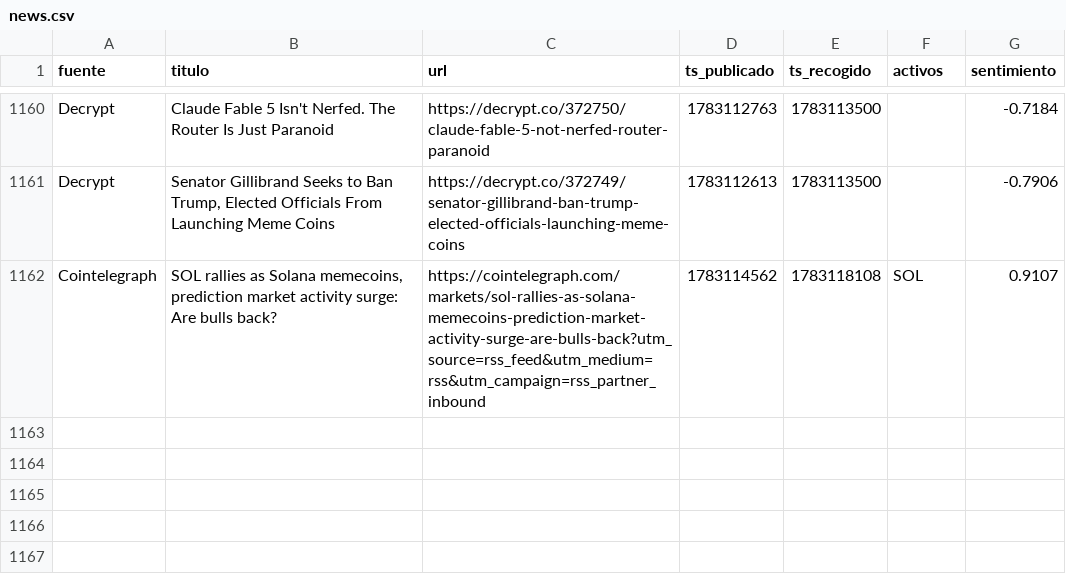
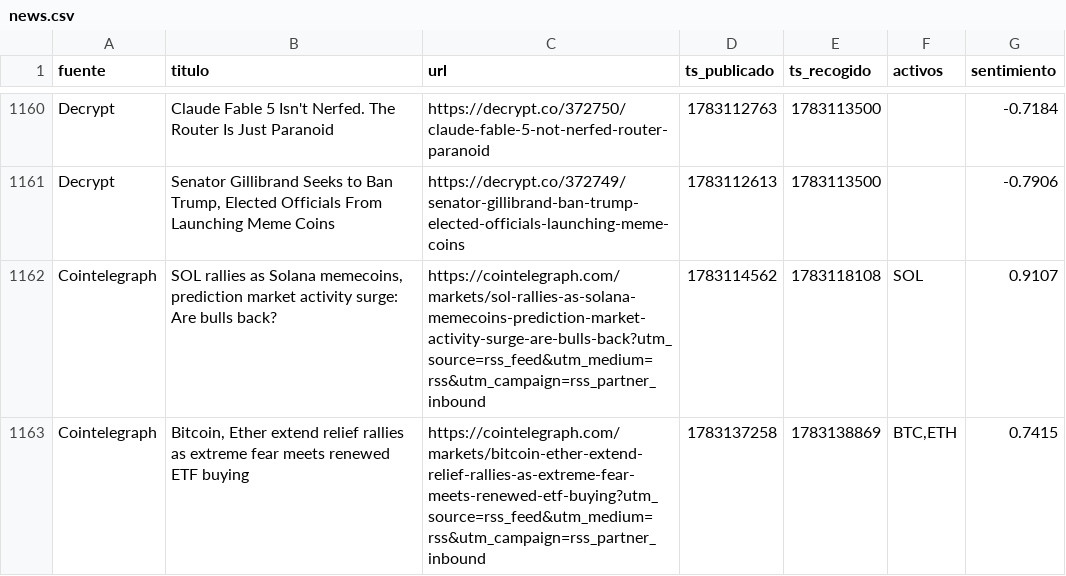
Before and after one commit to marcosgcuenta1/trading-bot, a CSV file: data/news.csv, drawn as a sheet; only a part is shown, gaps mark what is left out; the diff names each change by its address in the sheet, - before the commit and + after, or states it on an @@ line.

```diff
--- a/data/news.csv
+++ b/data/news.csv
+row 1163: Cointelegraph | Bitcoin, Ether extend relief rallies as extreme fear meets renewed ETF buying | https://cointelegraph.com/markets/bitcoin-ether-extend-relief-rallies-as-extreme-fear-meets-renewed-etf-buying?utm_source=rss_feed&utm_medium=rss&utm_campaign=rss_partner_inbound | 1783137258 | 1783138869 | BTC,ETH | 0.7415
```
